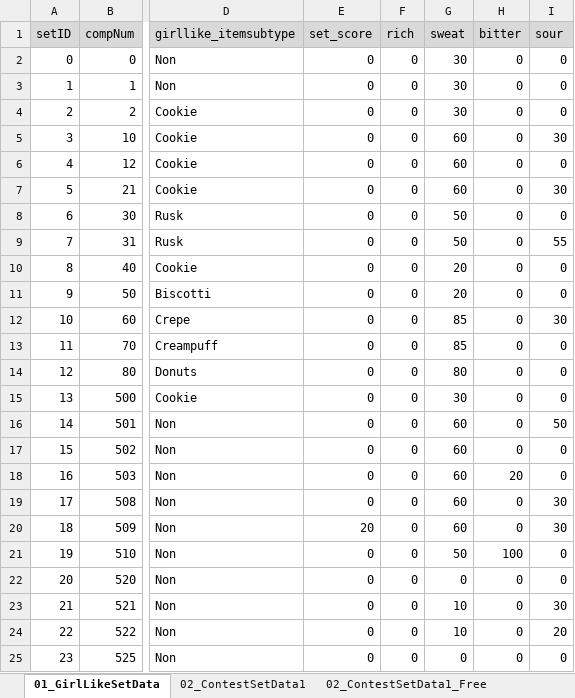
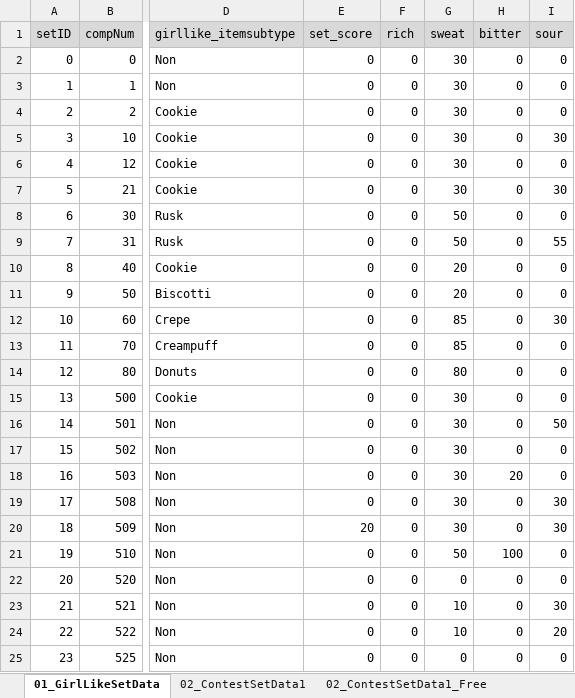
Before and after one commit to matoarita/Okashi_Atlier2, an Excel workbook: Assets/Excel_Data/Entity_GirlLikeSetDataBase.xlsx, sheet 01_GirlLikeSetData, drawn as a sheet; only a part is shown, gaps mark what is left out; values as stored, in another font and other column widths than the file's, no borders; the diff names each change by its address in the sheet, - before the commit and + after, or states it on an @@ line.

```diff
--- a/Assets/Excel_Data/Entity_GirlLikeSetDataBase.xlsx (sheet 01_GirlLikeSetData)
+++ b/Assets/Excel_Data/Entity_GirlLikeSetDataBase.xlsx (sheet 01_GirlLikeSetData)
-G5:G7 (sweat): 60
+G5:G7 (sweat): 30
-G16:G20 (sweat): 60
+G16:G20 (sweat): 30
```
Also changed, not shown: 17 other files.
